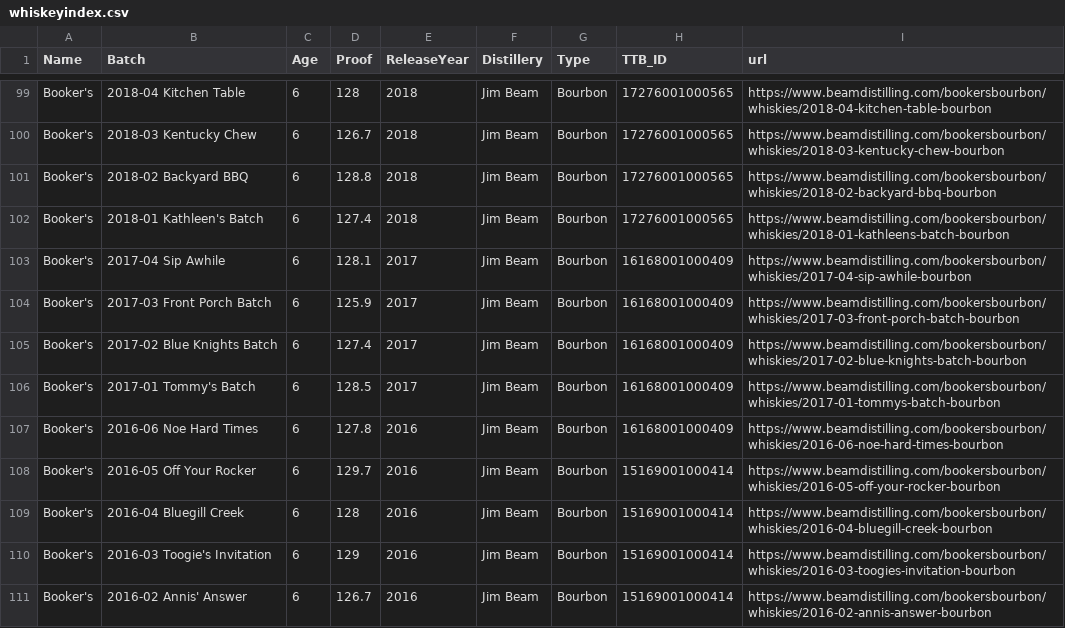
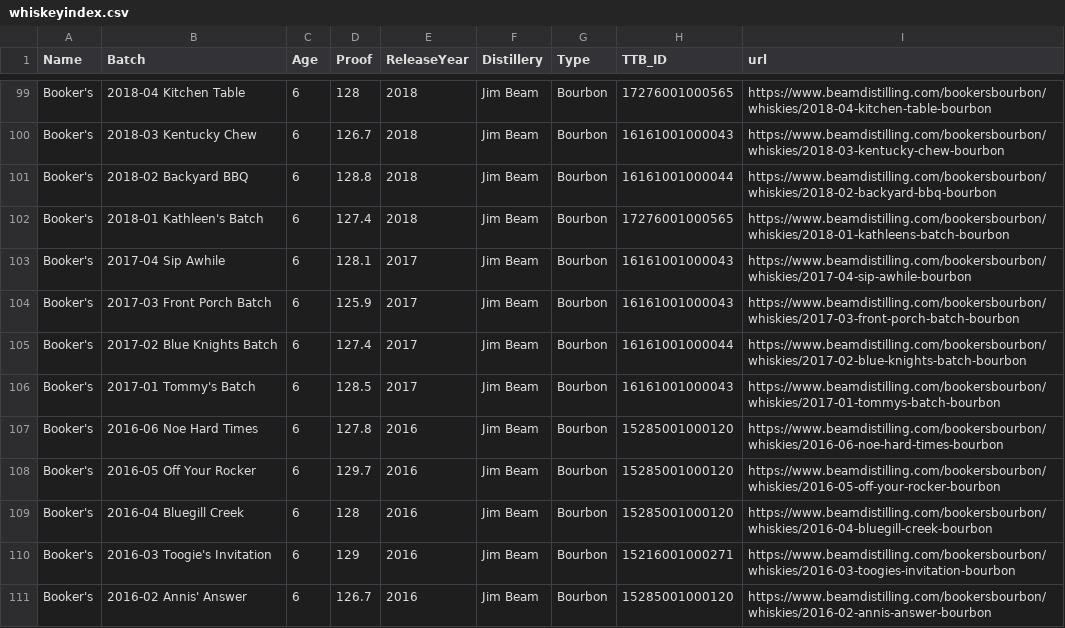
Before and after one commit to weshaggard/whiskeyproofs, a CSV file: _data/whiskeyindex.csv, drawn as a sheet; only a part is shown, gaps mark what is left out; the diff covers the shown part only; the diff names each change by its address in the sheet, - before the commit and + after, or states it on an @@ line.

```diff
--- a/_data/whiskeyindex.csv
+++ b/_data/whiskeyindex.csv
-H100 (TTB_ID): 17276001000565
+H100 (TTB_ID): 16161001000043
-H101 (TTB_ID): 17276001000565
+H101 (TTB_ID): 16161001000044
-H103:H104 (TTB_ID): 16168001000409
+H103:H104 (TTB_ID): 16161001000043
-H105 (TTB_ID): 16168001000409
+H105 (TTB_ID): 16161001000044
-H106 (TTB_ID): 16168001000409
+H106 (TTB_ID): 16161001000043
-H107 (TTB_ID): 16168001000409
+H107 (TTB_ID): 15285001000120
-H108:H109 (TTB_ID): 15169001000414
+H108:H109 (TTB_ID): 15285001000120
-H110 (TTB_ID): 15169001000414
+H110 (TTB_ID): 15216001000271
-H111 (TTB_ID): 15169001000414
+H111 (TTB_ID): 15285001000120
```
Also changed, not shown: 4 added rows and 30 edited cells elsewhere in this file.
